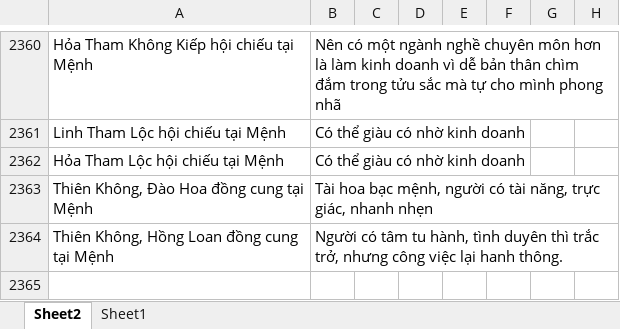
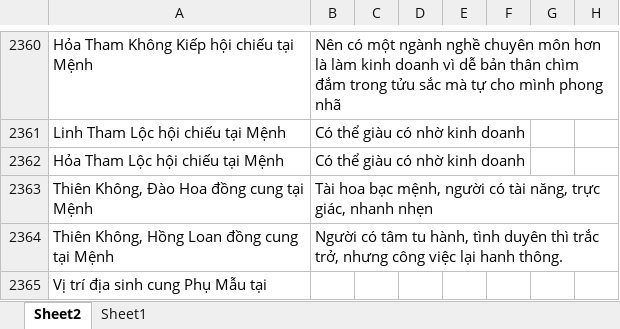
Before and after one commit to Donniehieu/TuVi, an Excel workbook: LuanMenh.xlsx, sheet Sheet2, drawn as a sheet; only a part is shown, gaps mark what is left out; values as stored, in another font and other column widths than the file's, no borders; conditional formats not drawn; the diff names each change by its address in the sheet, - before the commit and + after, or states it on an @@ line.

```diff
--- a/LuanMenh.xlsx (sheet Sheet2)
+++ b/LuanMenh.xlsx (sheet Sheet2)
+row 2365: Vị trí địa sinh cung Phụ Mẫu tại
```
Also changed, not shown: 6 other files.
